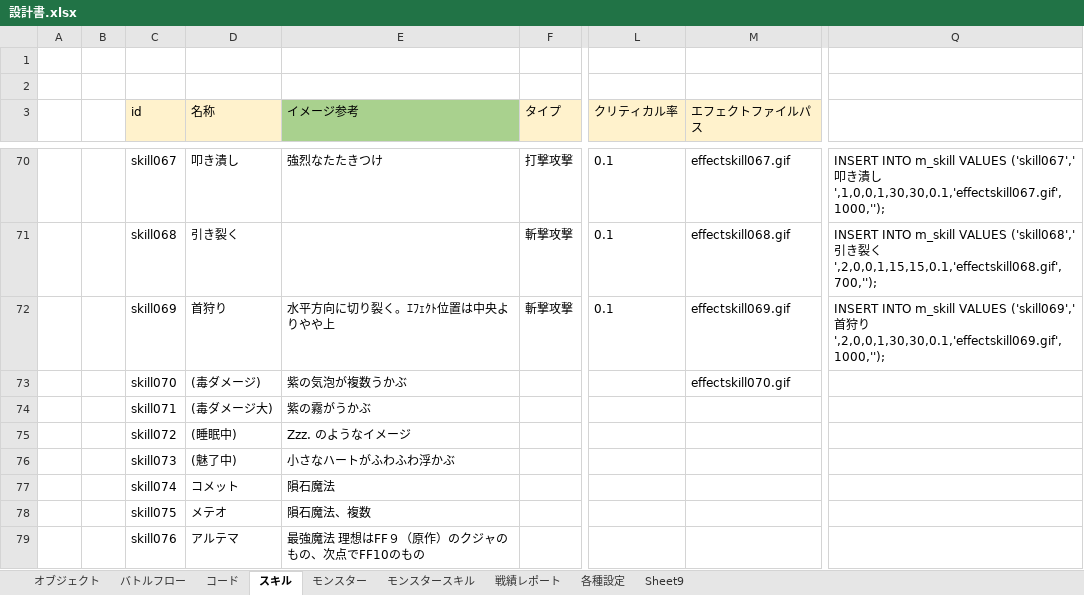
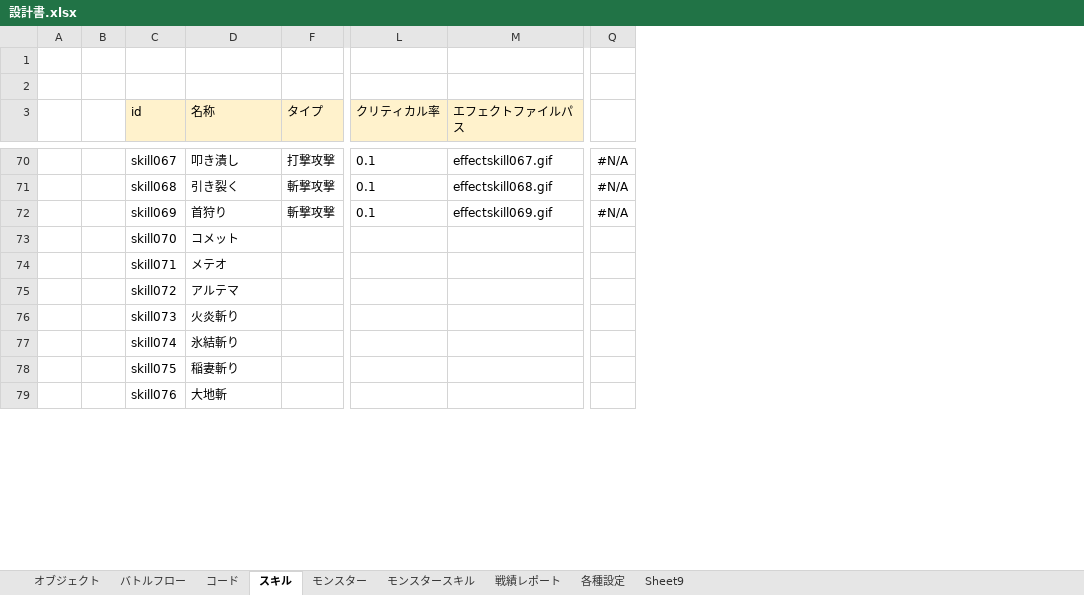
Before and after one commit to kazGear/kaz_app, an Excel workbook: KazApp_document/設計書.xlsx, sheet スキル, drawn as a sheet; only a part is shown, gaps mark what is left out; values as stored, in another font and other column widths than the file's, no borders; removed rows and columns are numbered as before the commit, all else as after; the diff covers the shown part only; the diff names each change by its address in the sheet, - before the commit and + after, or states it on an @@ line.

```diff
--- a/KazApp_document/設計書.xlsx (sheet スキル)
+++ b/KazApp_document/設計書.xlsx (sheet スキル)
@@ column E (イメージ参考) hidden, rows 70-79: 強烈なたたきつけ |  | 水平方向に切り裂く。ｴﾌｪｸﾄ位置は中央よりやや上 | 紫の気泡が複数うかぶ | 紫の霧がうかぶ | Zzz. のようなイメージ | 小さなハートがふわふわ浮かぶ | 隕石魔法 | 隕石魔法、複数 | 最強魔法 理想はFF９（原作）のクジャのもの、次点でFF10のもの @@
-column Q, rows 70-72: INSERT INTO m_skill VALUES ('skill067','叩き潰し',1,0,0,1,30,30,0.1,'effectskill067.gif',1000,''); | INSERT INTO m_skill VALUES ('skill068','引き裂く',2,0,0,1,15,15,0.1,'effectskill068.gif',700,''); | INSERT INTO m_skill VALUES ('skill069','首狩り',2,0,0,1,30,30,0.1,'effectskill069.gif',1000,'');
+column Q, rows 70-72: all #N/A
-D73 (名称): (毒ダメージ)
+D73 (名称): コメット
-M73 (エフェクトファイルパス): effectskill070.gif
+M73 (エフェクトファイルパス): (empty)
-D74 (名称): (毒ダメージ大)
+D74 (名称): メテオ
-D75 (名称): (睡眠中)
+D75 (名称): アルテマ
-D76 (名称): (魅了中)
+D76 (名称): 火炎斬り
-D77 (名称): コメット
+D77 (名称): 氷結斬り
-D78 (名称): メテオ
+D78 (名称): 稲妻斬り
-D79 (名称): アルテマ
+D79 (名称): 大地斬
```
Also changed, not shown: 4 removed rows and 2 edited cells elsewhere in this sheet, sheet コード, sheet モンスター, sheet モンスタースキル, formulas that keep their value, 31 other files.
